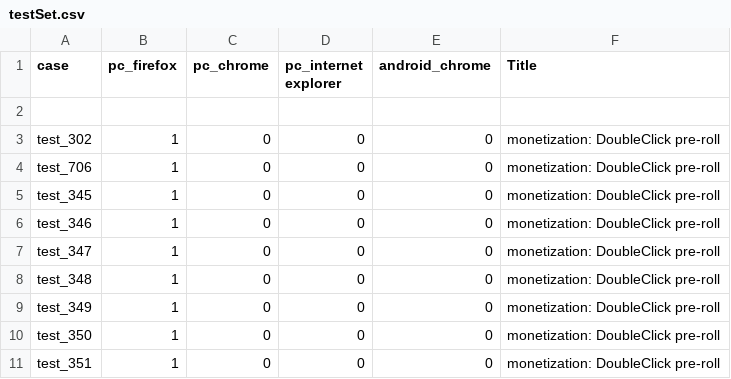
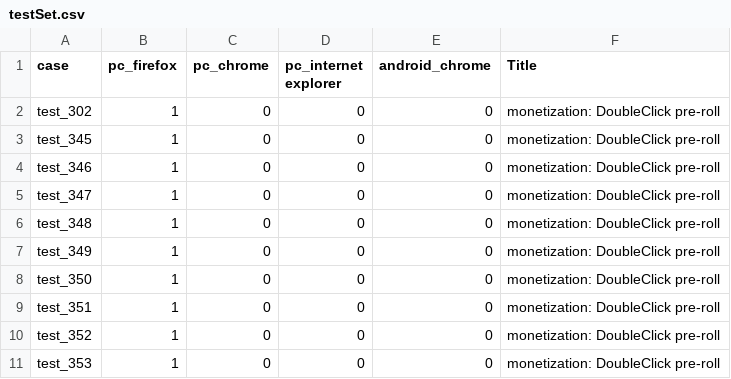
Before and after one commit to NadyaDi/kms-automation, a CSV file: web/ini/testSet.csv, drawn as a sheet; only a part is shown; the shorter side is filled out with more unchanged rows.

Commit message:
tests 883, 876, 869, 706 - small fixes

```diff
--- a/web/ini/testSet.csv
+++ b/web/ini/testSet.csv
@@ -1,5 +1,3 @@
 case,pc_firefox,pc_chrome,pc_internet explorer,android_chrome,Title,,
-
 test_302,1,0,0,0,monetization: DoubleClick pre-roll,,
-test_706,1,0,0,0,monetization: DoubleClick pre-roll,,
 test_345,1,0,0,0,monetization: DoubleClick pre-roll,,
```
Also changed, not shown: 4 other files.
